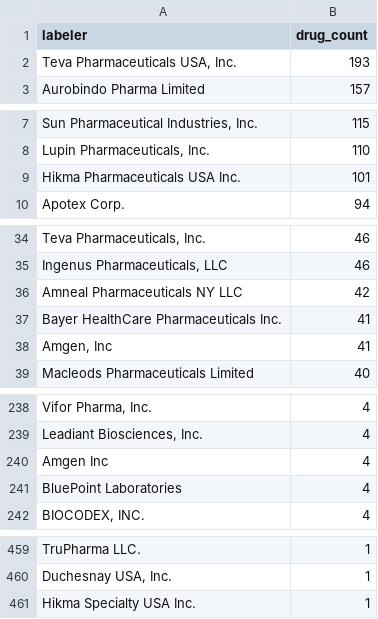
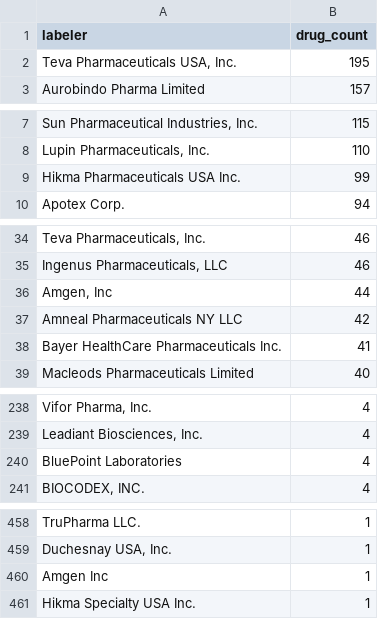
Before and after one commit to JtrunzPHP/formulary-monitor, a CSV file: data/partd/unmapped-labelers.csv, drawn as a sheet; only a part is shown, gaps mark what is left out; removed rows and columns are numbered as before the commit, all else as after; the diff names each change by its address in the sheet, - before the commit and + after, or states it on an @@ line.

```diff
--- a/data/partd/unmapped-labelers.csv
+++ b/data/partd/unmapped-labelers.csv
-B2 (drug_count): 193
+B2 (drug_count): 195
-B9 (drug_count): 101
+B9 (drug_count): 99
+row 36: Amgen, Inc | 44
-row 38: Amgen, Inc | 41
-row 240: Amgen Inc | 4
+row 460: Amgen Inc | 1
```
Also changed, not shown: 2 other files.
